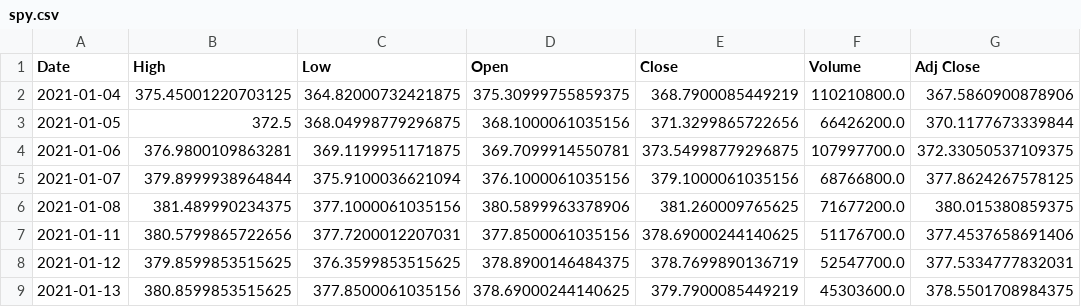
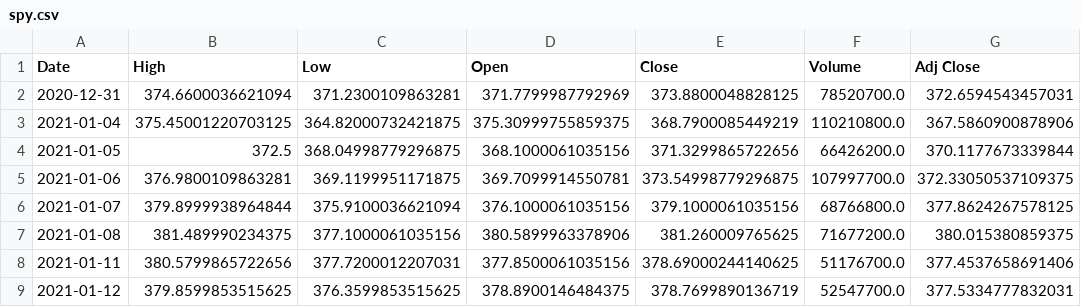
Before and after one commit to junyoung-sim/sltm, a CSV file: data/spy.csv, drawn as a sheet; only a part is shown; the shorter side is filled out with more unchanged rows; the diff names each change by its address in the sheet, - before the commit and + after, or states it on an @@ line.

```diff
--- a/data/spy.csv
+++ b/data/spy.csv
+row 2: 2020-12-31 | 374.6600036621094 | 371.2300109863281 | 371.7799987792969 | 373.8800048828125 | 78520700.0 | 372.6594543457031
```
Also changed, not shown: data/dia.csv, 3 other files.
